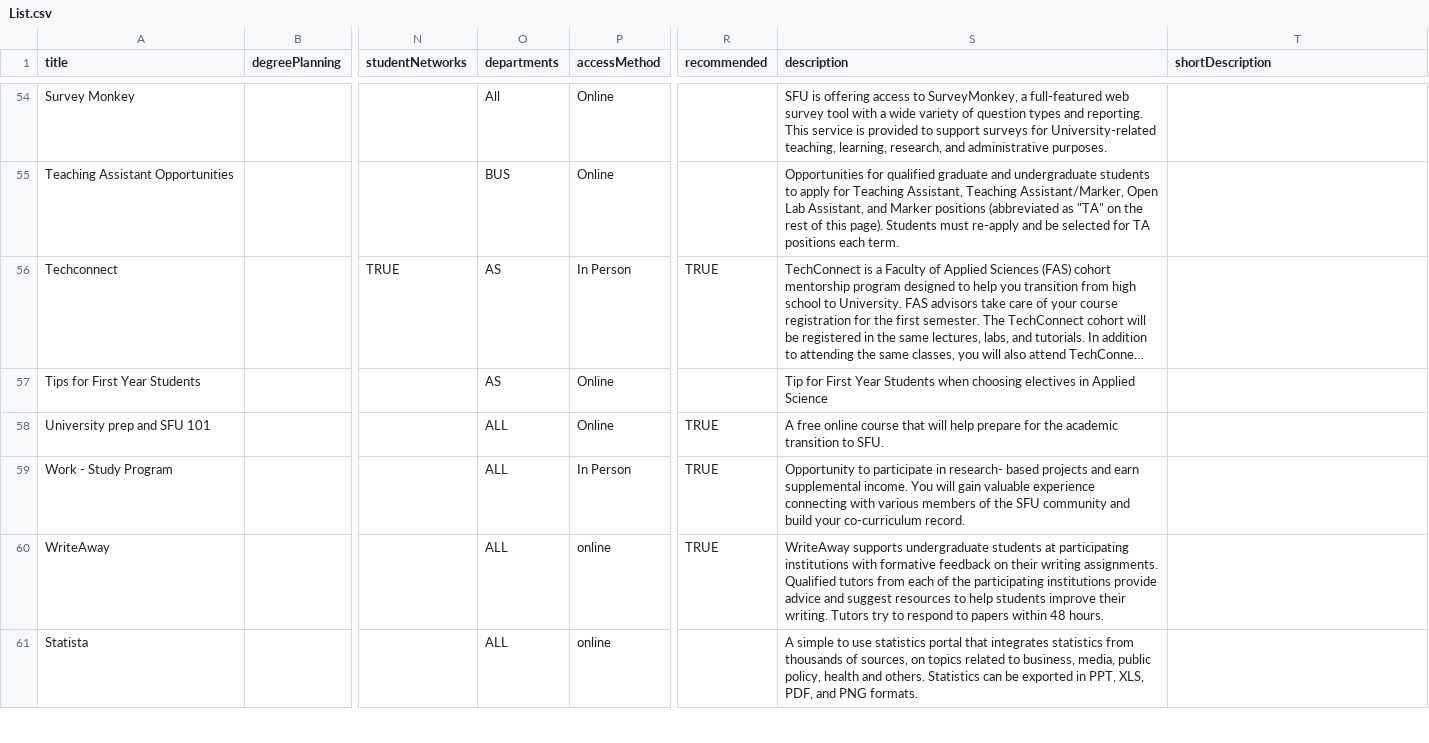
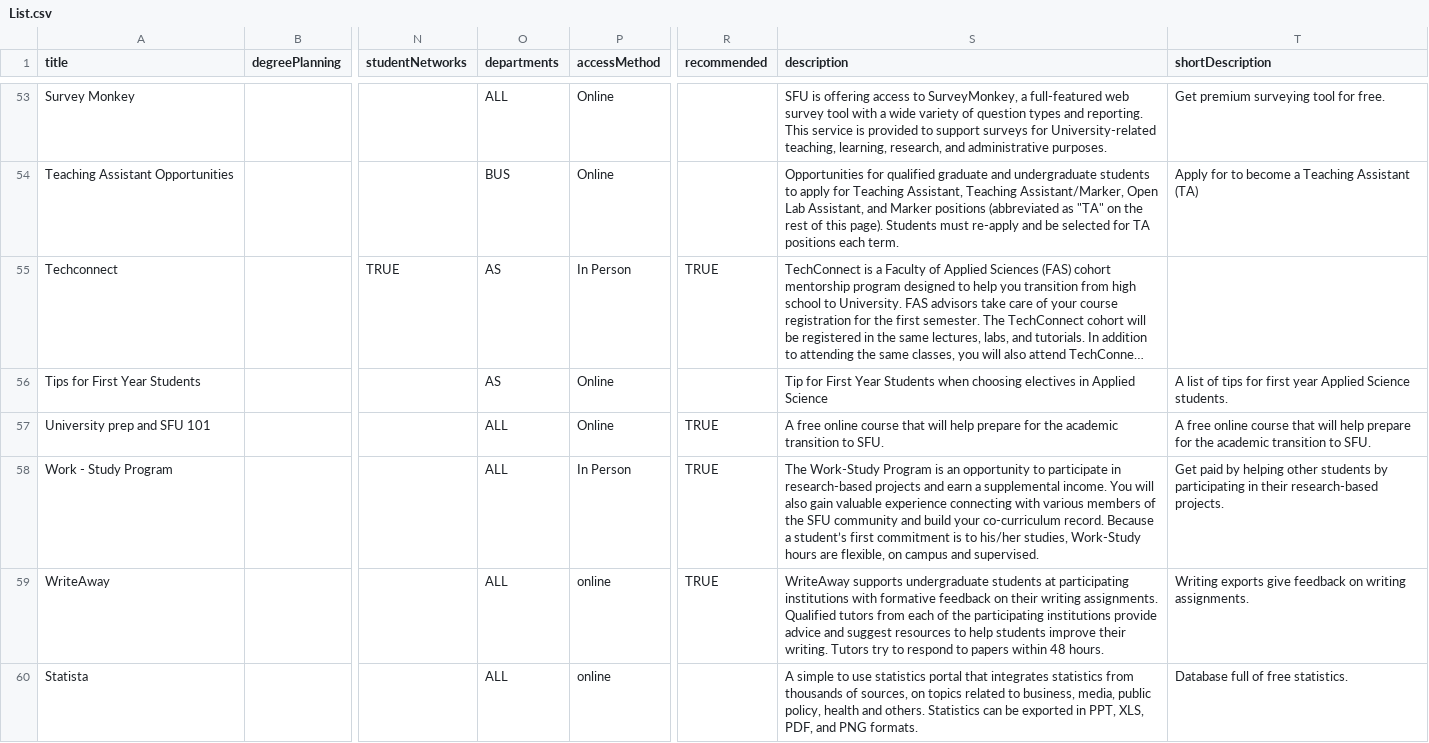
Before and after one commit to oklex/sfuseful, a CSV file: src/data/List.csv, drawn as a sheet; only a part is shown, gaps mark what is left out; long unchanged cells end in …; addresses are those after the commit; the diff covers the shown part only; the diff names each change by its address in the sheet, - before the commit and + after, or states it on an @@ line.

```diff
--- a/src/data/List.csv
+++ b/src/data/List.csv
-O53 (departments): All
+O53 (departments): ALL
-T53 (shortDescription): (empty)
+T53 (shortDescription): Get premium surveying tool for free.
-T54 (shortDescription): (empty)
+T54 (shortDescription): Apply for to become a Teaching Assistant (TA)
-T56 (shortDescription): (empty)
+T56 (shortDescription): A list of tips for first year Applied Science students.
-T57 (shortDescription): (empty)
+T57 (shortDescription): A free online course that will help prepare for the academic transition to SFU.
-S58 (description): Opportunity to participate in research- based projects and earn supplemental income. You will gain valuable experience connecting with various members of the SFU community and build your co-curriculum record.
+S58 (description): The Work-Study Program is an opportunity to participate in research-based projects and earn a supplemental income. You will also gain valuable experience connecting with various members of the SFU community and build your co-curriculum record. Because a student’s first commitment is to his/her studies, Work-Study hours are flexible, on campus and supervised.
-T58 (shortDescription): (empty)
+T58 (shortDescription): Get paid by helping other students by participating in their research-based projects.
-T59 (shortDescription): (empty)
+T59 (shortDescription): Writing exports give feedback on writing assignments.
-T60 (shortDescription): (empty)
+T60 (shortDescription): Database full of free statistics.
```
Also changed, not shown: 1 removed row and 71 edited cells elsewhere in this file, 3 other files.
